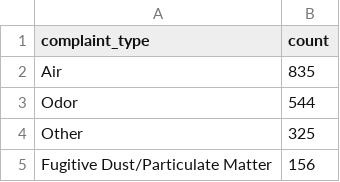
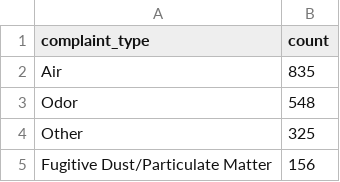
Before and after one commit to anastasiajourno/live_pipeline, a CSV file: exported_data/complaint_type_frequency.csv, drawn as a sheet; only a part is shown.

```diff
--- a/exported_data/complaint_type_frequency.csv
+++ b/exported_data/complaint_type_frequency.csv
@@ -2,3 +2,3 @@ complaint_type,count
 Air,835
-Odor,544
+Odor,548
 Other,325
```
Also changed, not shown: exported_data/all_complaints.csv, exported_data/county_frequency.csv, 1 other file.
